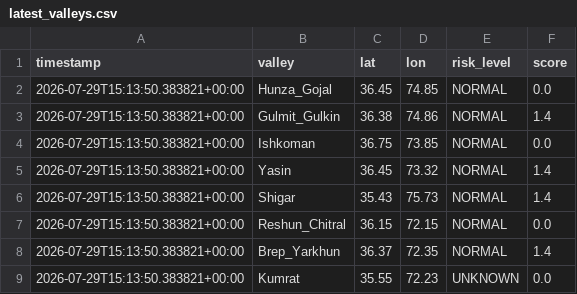
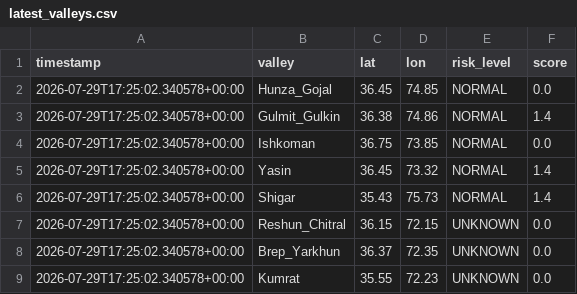
Before and after one commit to mirkhanzai/glacial-risk-watch-pakistan, a CSV file: data/latest_valleys.csv, drawn as a sheet.

```diff
--- a/data/latest_valleys.csv
+++ b/data/latest_valleys.csv
@@ -1,9 +1,9 @@
 timestamp,valley,lat,lon,risk_level,score
-2026-07-29T15:13:50.383821+00:00,Hunza_Gojal,36.45,74.85,NORMAL,0.0
-2026-07-29T15:13:50.383821+00:00,Gulmit_Gulkin,36.38,74.86,NORMAL,1.4
-2026-07-29T15:13:50.383821+00:00,Ishkoman,36.75,73.85,NORMAL,0.0
-2026-07-29T15:13:50.383821+00:00,Yasin,36.45,73.32,NORMAL,1.4
-2026-07-29T15:13:50.383821+00:00,Shigar,35.43,75.73,NORMAL,1.4
-2026-07-29T15:13:50.383821+00:00,Reshun_Chitral,36.15,72.15,NORMAL,0.0
-2026-07-29T15:13:50.383821+00:00,Brep_Yarkhun,36.37,72.35,NORMAL,1.4
-2026-07-29T15:13:50.383821+00:00,Kumrat,35.55,72.23,UNKNOWN,0.0
+2026-07-29T17:25:02.340578+00:00,Hunza_Gojal,36.45,74.85,NORMAL,0.0
+2026-07-29T17:25:02.340578+00:00,Gulmit_Gulkin,36.38,74.86,NORMAL,1.4
+2026-07-29T17:25:02.340578+00:00,Ishkoman,36.75,73.85,NORMAL,0.0
+2026-07-29T17:25:02.340578+00:00,Yasin,36.45,73.32,NORMAL,1.4
+2026-07-29T17:25:02.340578+00:00,Shigar,35.43,75.73,NORMAL,1.4
+2026-07-29T17:25:02.340578+00:00,Reshun_Chitral,36.15,72.15,UNKNOWN,0.0
+2026-07-29T17:25:02.340578+00:00,Brep_Yarkhun,36.37,72.35,UNKNOWN,0.0
+2026-07-29T17:25:02.340578+00:00,Kumrat,35.55,72.23,UNKNOWN,0.0
```
Also changed, not shown: data/history.csv, 1 other file.
